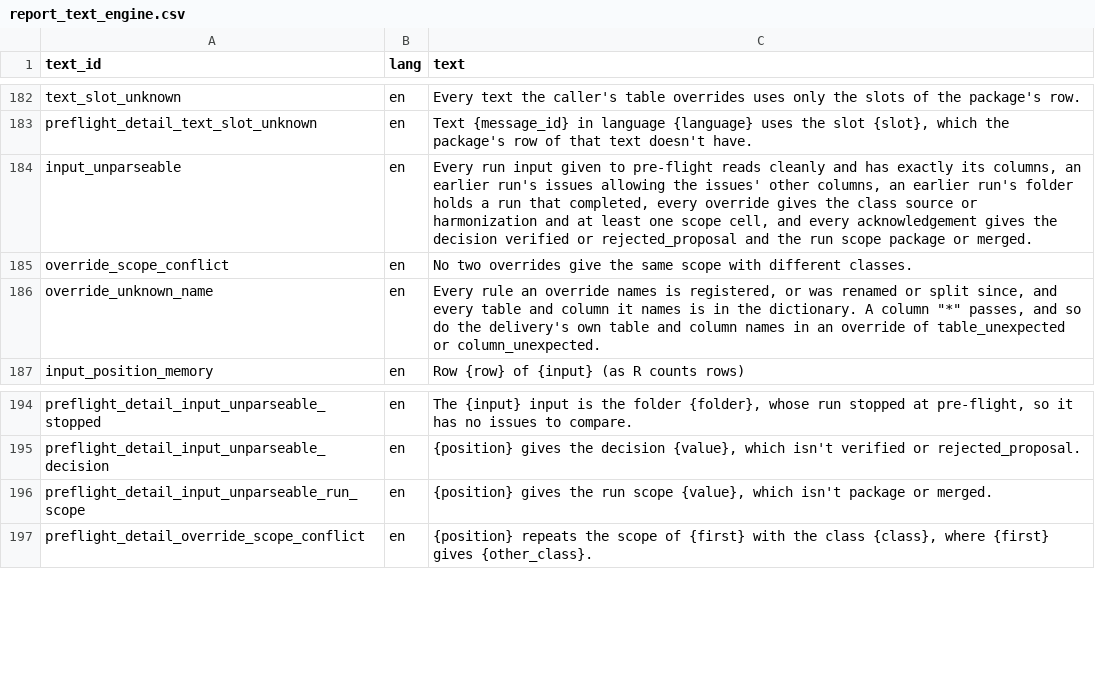
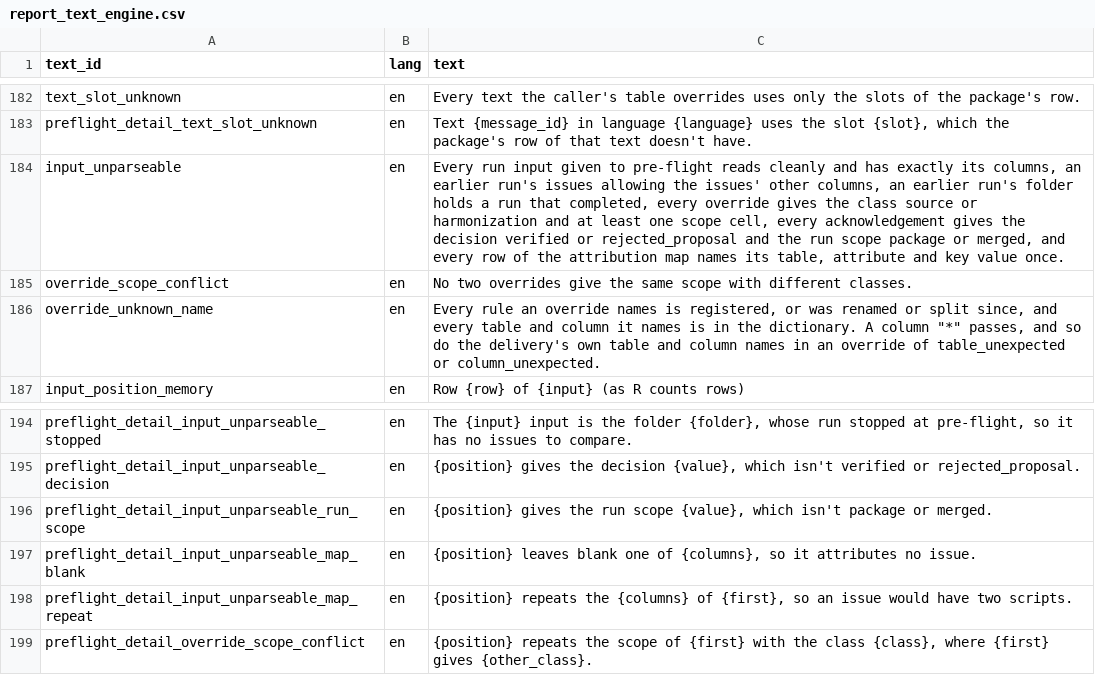
Before and after one commit to blaiseratcliffe/groundplotqc, a CSV file: inst/extdata/text/report_text_engine.csv, drawn as a sheet; only a part is shown, gaps mark what is left out.

```diff
--- a/inst/extdata/text/report_text_engine.csv
+++ b/inst/extdata/text/report_text_engine.csv
@@ -183,3 +183,3 @@
 "preflight_detail_text_slot_unknown","en","Text {message_id} in language {language} uses the slot {slot}, which the package's row of that text doesn't have."
-"input_unparseable","en","Every run input given to pre-flight reads cleanly and has exactly its columns, an earlier run's issues allowing the issues' other columns, an earlier run's folder holds a run that completed, every override gives the class source or harmonization and at least one scope cell, and every acknowledgement gives the decision verified or rejected_proposal and the run scope package or merged."
+"input_unparseable","en","Every run input given to pre-flight reads cleanly and has exactly its columns, an earlier run's issues allowing the issues' other columns, an earlier run's folder holds a run that completed, every override gives the class source or harmonization and at least one scope cell, every acknowledgement gives the decision verified or rejected_proposal and the run scope package or merged, and every row of the attribution map names its table, attribute and key value once."
 "override_scope_conflict","en","No two overrides give the same scope with different classes."
@@ -196,2 +196,4 @@
 "preflight_detail_input_unparseable_run_scope","en","{position} gives the run scope {value}, which isn't package or merged."
+"preflight_detail_input_unparseable_map_blank","en","{position} leaves blank one of {columns}, so it attributes no issue."
+"preflight_detail_input_unparseable_map_repeat","en","{position} repeats the {columns} of {first}, so an issue would have two scripts."
 "preflight_detail_override_scope_conflict","en","{position} repeats the scope of {first} with the class {class}, where {first} gives {other_class}."
```
Also changed, not shown: 13 other files.
